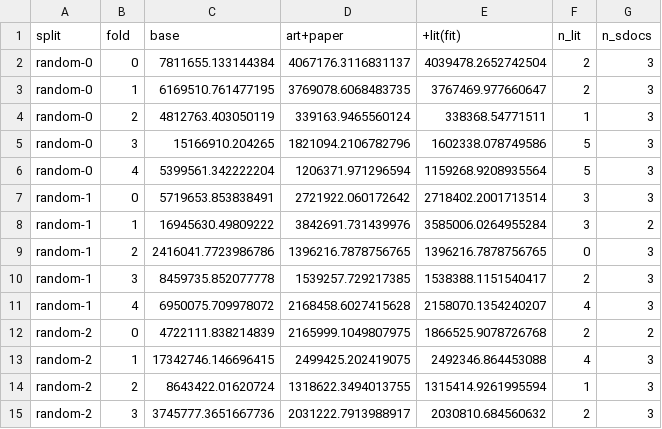
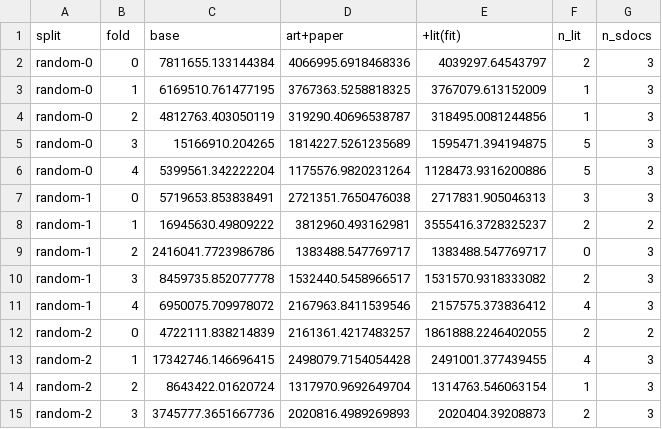
Before and after one commit to s1rne/vacv-si, a CSV file: outputs/doc-scraper/lit-si-cv.csv, drawn as a sheet; only a part is shown; the diff covers the shown part only.

```diff
--- a/outputs/doc-scraper/lit-si-cv.csv
+++ b/outputs/doc-scraper/lit-si-cv.csv
@@ -1,15 +1,15 @@
 split,fold,base,art+paper,+lit(fit),n_lit,n_sdocs
-random-0,0,7811655.133144384,4067176.3116831137,4039478.2652742504,2,3
-random-0,1,6169510.761477195,3769078.6068483735,3767469.977660647,2,3
-random-0,2,4812763.403050119,339163.9465560124,338368.54771511,1,3
-random-0,3,15166910.204265,1821094.2106782796,1602338.078749586,5,3
-random-0,4,5399561.342222204,1206371.971296594,1159268.9208935564,5,3
-random-1,0,5719653.853838491,2721922.060172642,2718402.2001713514,3,3
-random-1,1,16945630.49809222,3842691.731439976,3585006.0264955284,3,2
-random-1,2,2416041.7723986786,1396216.7878756765,1396216.7878756765,0,3
-random-1,3,8459735.852077778,1539257.729217385,1538388.1151540417,2,3
-random-1,4,6950075.709978072,2168458.6027415628,2158070.1354240207,4,3
-random-2,0,4722111.838214839,2165999.1049807975,1866525.9078726768,2,2
-random-2,1,17342746.146696415,2499425.202419075,2492346.864453088,4,3
-random-2,2,8643422.01620724,1318622.3494013755,1315414.9261995594,1,3
-random-2,3,3745777.3651667736,2031222.7913988917,2030810.684560632,2,3
+random-0,0,7811655.133144384,4066995.6918468336,4039297.64543797,2,3
+random-0,1,6169510.761477195,3767363.5258818325,3767079.613152009,1,3
+random-0,2,4812763.403050119,319290.40696538787,318495.0081244856,1,3
+random-0,3,15166910.204265,1814227.5261235689,1595471.394194875,5,3
+random-0,4,5399561.342222204,1175576.9820231264,1128473.9316200886,5,3
+random-1,0,5719653.853838491,2721351.7650476038,2717831.905046313,3,3
+random-1,1,16945630.49809222,3812960.493162981,3555416.3728325237,2,2
+random-1,2,2416041.7723986786,1383488.547769717,1383488.547769717,0,3
+random-1,3,8459735.852077778,1532440.5458966517,1531570.9318333082,2,3
+random-1,4,6950075.709978072,2167963.8411539546,2157575.373836412,4,3
+random-2,0,4722111.838214839,2161361.4217483257,1861888.2246402055,2,2
+random-2,1,17342746.146696415,2498079.7154054428,2491001.377439455,4,3
+random-2,2,8643422.01620724,1317970.9692649704,1314763.546063154,1,3
+random-2,3,3745777.3651667736,2020816.4989269893,2020404.39208873,2,3
```
Also changed, not shown: 47 edited cells elsewhere in this file, outputs/submission-av-paper-components.csv, 7 other files.
